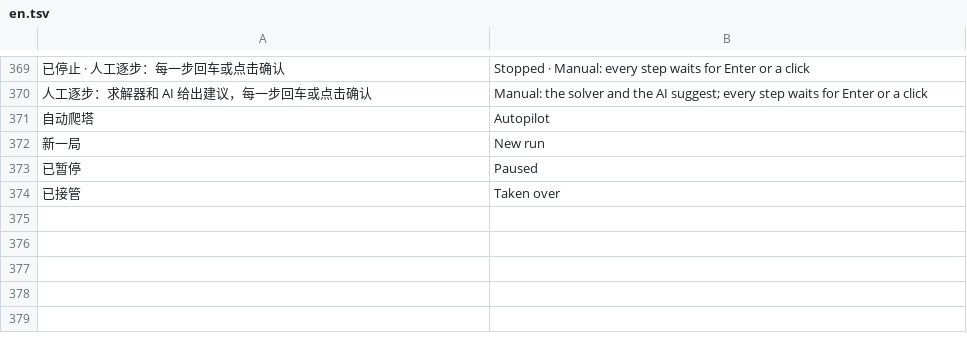
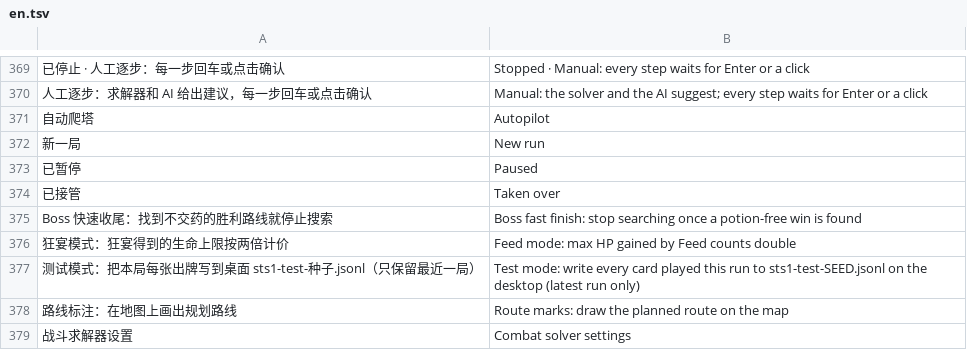
Before and after one commit to Yongzhaooo/sts1-combat-solver, a TSV file: overlay/resources/localization/en.tsv, drawn as a sheet; only a part is shown, gaps mark what is left out; the diff names each change by its address in the sheet, - before the commit and + after, or states it on an @@ line.

Commit message:
v0.7.0: small-loop solver, Feed mode, test mode and mod config switches
- Small-loop rescue search (overlay/loop_beam.h, v1.7): when the MCTS plan loses or costs
  more than max(6, 15% max HP), a beam over decision points looks for loop lines (draw and
  energy refunds); the better line by the planner's own end-state value wins. Transition
  budget per simulation, cancellable, no potions, exact per-layer compaction (peak memory
  26 GB -> 0.72 GB on the heaviest held-out Boss), lines past turn 100 dropped, Awakened
  One's second phase counted while in phase 1.
- Feed mode: max HP gained in combat counts 2x in the plan value (engine weight, set by
  the backend from the mod setting; default 1x, unchanged).
- Mods > Config panel: Boss fast finish, Feed mode, test mode (every card played, potion
  used and turn ended, with the state at the time, appended to sts1-test-SEED.jsonl on the
  desktop; a new run deletes the previous file) and route marks on the map.
- Backend: the parent clears the interrupt before forwarding a request, so an early cancel
  is no longer swallowed by the worker.
- Version 0.7.0; Workshop text thanks 七月流火 for testing.

```diff
--- a/overlay/resources/localization/en.tsv
+++ b/overlay/resources/localization/en.tsv
+row 375: Boss 快速收尾：找到不交药的胜利路线就停止搜索 | Boss fast finish: stop searching once a potion-free win is found
+row 376: 狂宴模式：狂宴得到的生命上限按两倍计价 | Feed mode: max HP gained by Feed counts double
+row 377: 测试模式：把本局每张出牌写到桌面 sts1-test-种子.jsonl（只保留最近一局） | Test mode: write every card played this run to sts1-test-SEED.jsonl on the desktop (latest run only)
+row 378: 路线标注：在地图上画出规划路线 | Route marks: draw the planned route on the map
+row 379: 战斗求解器设置 | Combat solver settings
```
Also changed, not shown: 11 other files.
